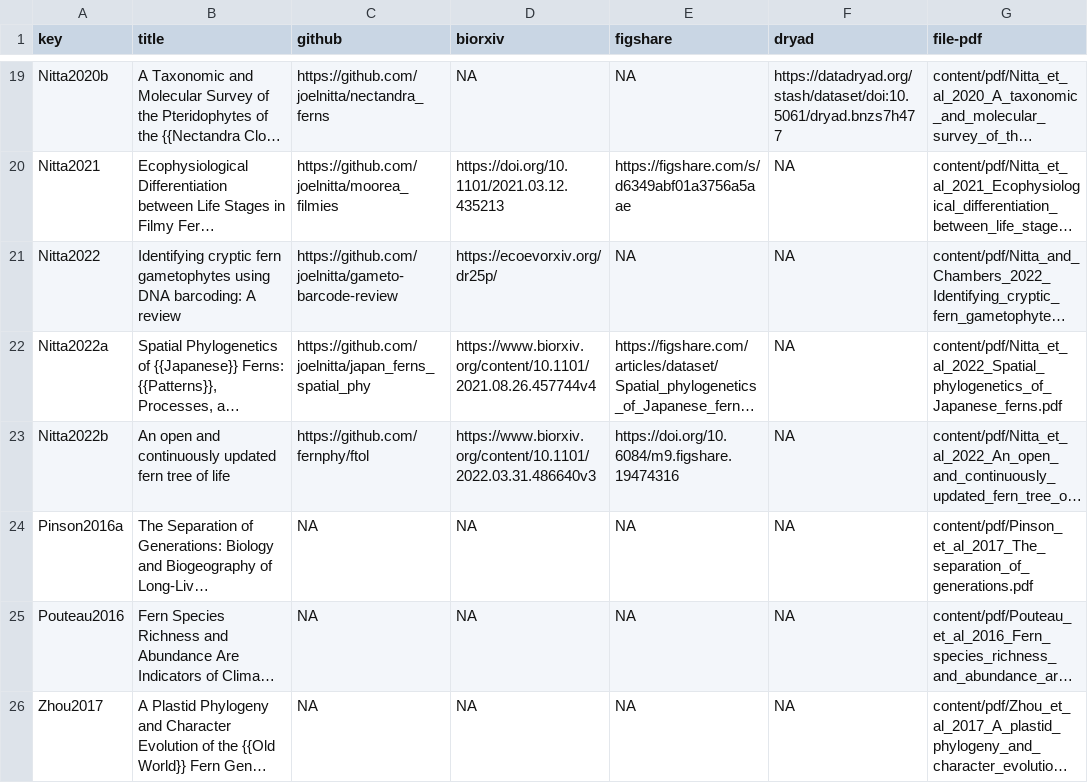
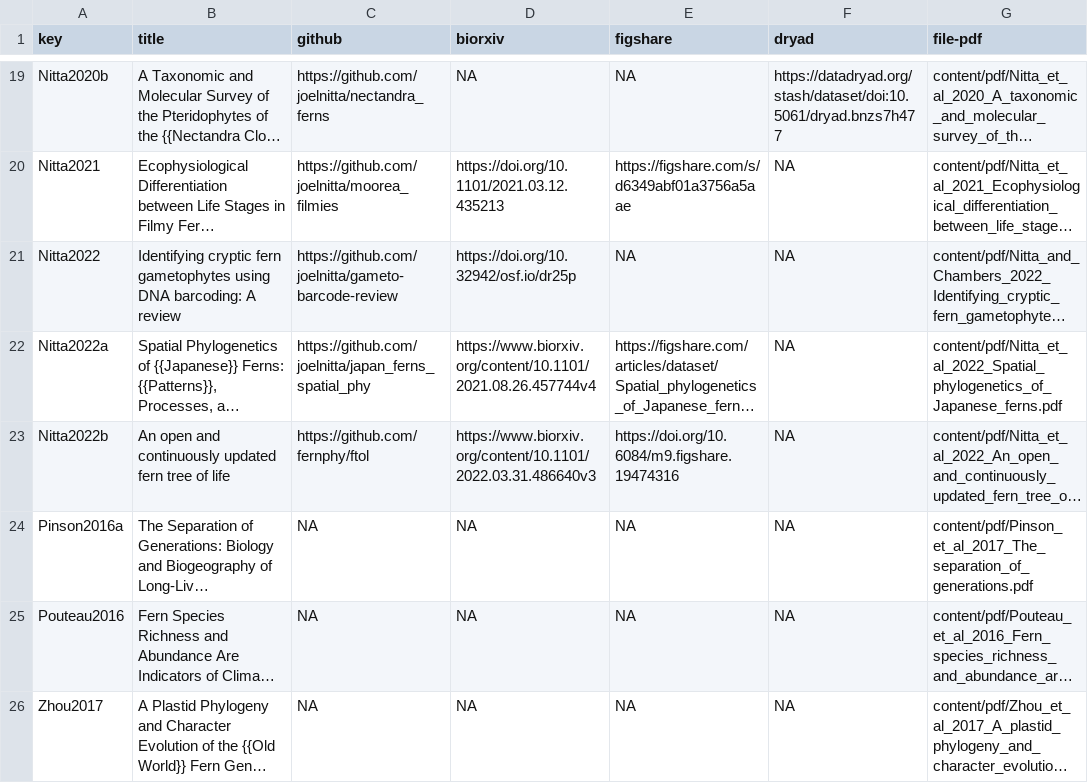
Before and after one commit to joelnitta/joelnitta-home, a CSV file: _bib/ref_metadata.csv, drawn as a sheet; only a part is shown, gaps mark what is left out; long unchanged cells end in …; the diff names each change by its address in the sheet, - before the commit and + after, or states it on an @@ line.

Commit message:
Fix broken link

```diff
--- a/_bib/ref_metadata.csv
+++ b/_bib/ref_metadata.csv
-D21 (biorxiv): https://ecoevorxiv.org/dr25p/
+D21 (biorxiv): https://doi.org/10.32942/osf.io/dr25p
```
